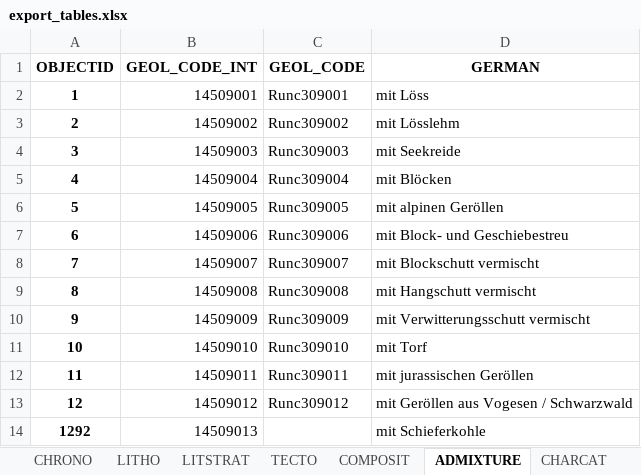
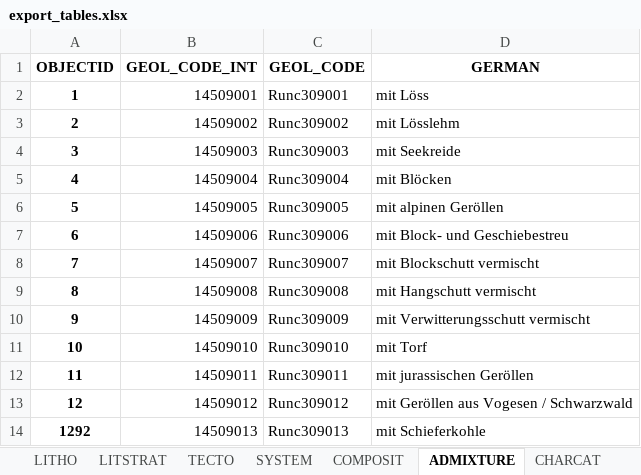
Before and after one commit to swisstopo/lg-geology-data-model, an Excel workbook: exports/export_tables.xlsx, sheet ADMIXTURE, drawn as a sheet; values as stored, in another font and other column widths than the file's, no borders; the diff names each change by its address in the sheet, - before the commit and + after, or states it on an @@ line.

```diff
--- a/exports/export_tables.xlsx (sheet ADMIXTURE)
+++ b/exports/export_tables.xlsx (sheet ADMIXTURE)
+sheet tab: SYSTEM
-C14 (GEOL_CODE): (empty)
+C14 (GEOL_CODE): Runc309013
```
Also changed, not shown: sheet LITSTRAT, 8 other files.
